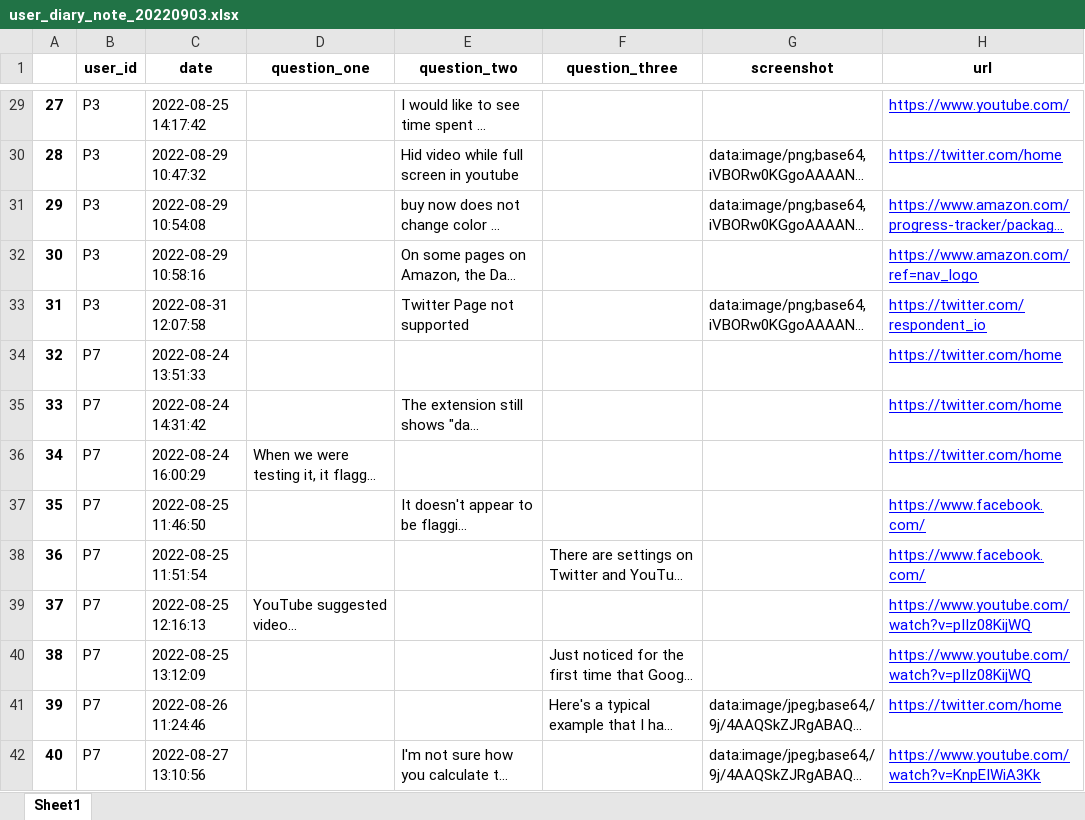
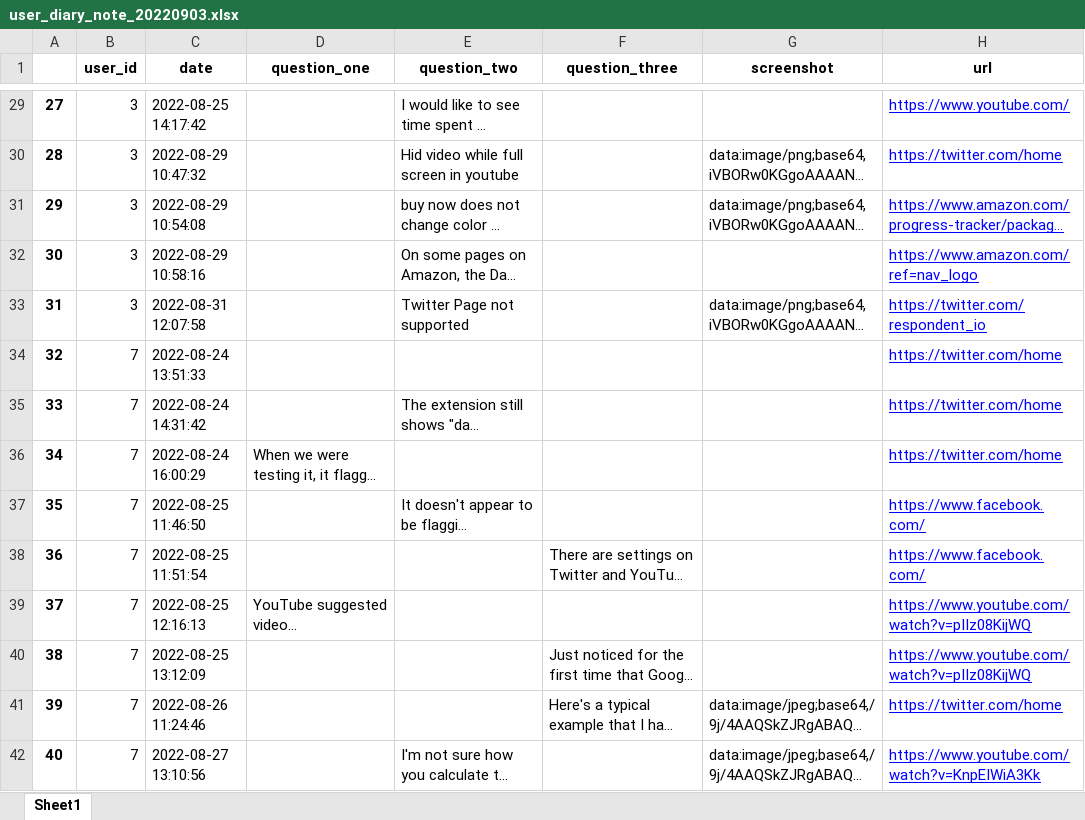
Before and after one commit to yuwen-lu/dark-pita, an Excel workbook: data_analysis/data/export/user_diary_note_20220903.xlsx, sheet Sheet1, drawn as a sheet; only a part is shown, gaps mark what is left out; long unchanged cells end in …; values as stored, in another font and other column widths than the file's, no borders; the diff covers the shown part only; the diff names each change by its address in the sheet, - before the commit and + after, or states it on an @@ line.

```diff
--- a/data_analysis/data/export/user_diary_note_20220903.xlsx (sheet Sheet1)
+++ b/data_analysis/data/export/user_diary_note_20220903.xlsx (sheet Sheet1)
-B29:B33 (user_id): P3
+B29:B33 (user_id): 3
-B34:B42 (user_id): P7
+B34:B42 (user_id): 7
```
Also changed, not shown: 69 edited cells elsewhere in this sheet, data_analysis/data/export/individual_user_action/00060000DEDE392A_action_20220903.xlsx, data_analysis/data/export/individual_user_action/100935129088843356602_action_20220903.xlsx, 17 other files.
